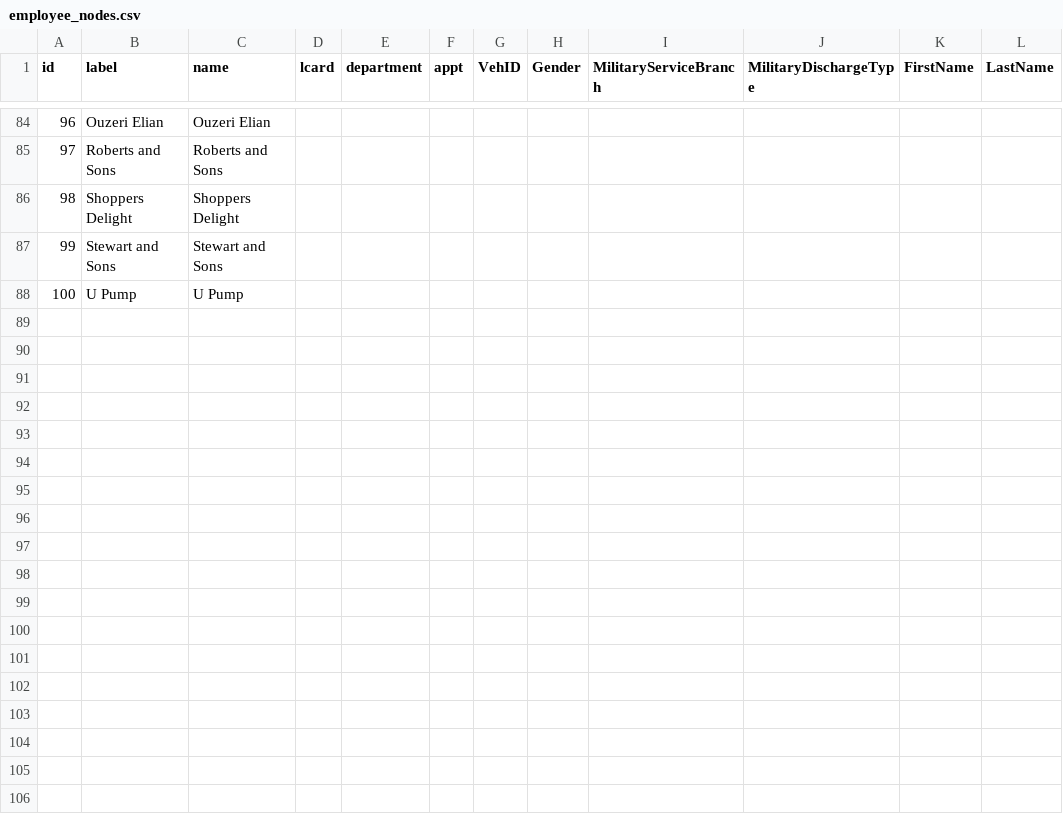
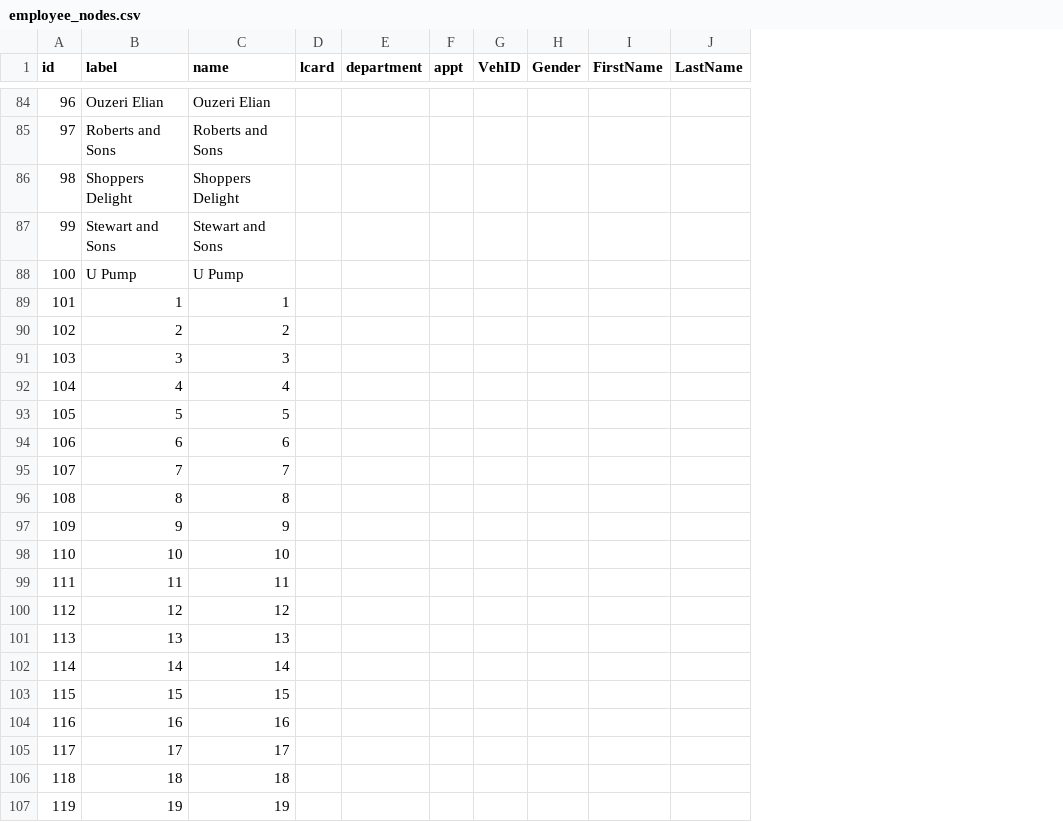
Before and after one commit to cttanData/DataViz, a CSV file: _posts/2021-06-28-assignment-vast-challenge-2021/data/aspatial/employee_nodes.csv, drawn as a sheet; only a part is shown, gaps mark what is left out; removed rows and columns are numbered as before the commit, all else as after; the diff covers the shown part only; the diff names each change by its address in the sheet, - before the commit and + after, or states it on an @@ line.

```diff
--- a/_posts/2021-06-28-assignment-vast-challenge-2021/data/aspatial/employee_nodes.csv
+++ b/_posts/2021-06-28-assignment-vast-challenge-2021/data/aspatial/employee_nodes.csv
-column I (MilitaryServiceBranch), empty
-column J (MilitaryDischargeType), empty
+row 89: 101 | 1 | 1
+row 90: 102 | 2 | 2
+row 91: 103 | 3 | 3
+row 92: 104 | 4 | 4
+row 93: 105 | 5 | 5
+row 94: 106 | 6 | 6
+row 95: 107 | 7 | 7
+row 96: 108 | 8 | 8
+row 97: 109 | 9 | 9
+row 98: 110 | 10 | 10
+row 99: 111 | 11 | 11
+row 100: 112 | 12 | 12
+row 101: 113 | 13 | 13
+row 102: 114 | 14 | 14
+row 103: 115 | 15 | 15
+row 104: 116 | 16 | 16
+row 105: 117 | 17 | 17
+row 106: 118 | 18 | 18
+row 107: 119 | 19 | 19
```
Also changed, not shown: 16 added rows and 33 edited cells elsewhere in this file, _posts/2021-06-28-assignment-vast-challenge-2021/data/aspatial/employeeinfo.csv, _posts/2021-06-28-assignment-vast-challenge-2021/data/aspatial/location_gpsmapping.csv, 27 other files.
